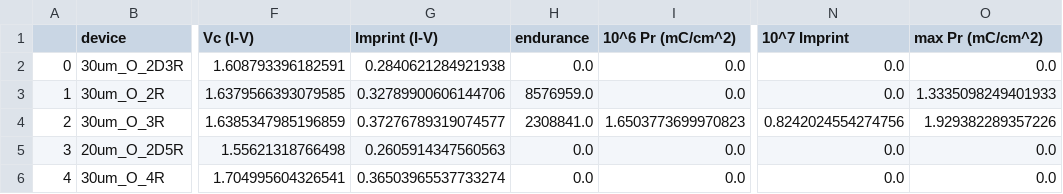
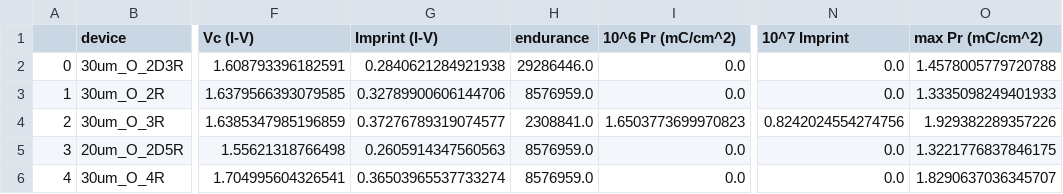
Before and after one commit to vtjong/Bayesian-Optimization-Ferroelectrics, a CSV file: data/processed/1.csv, drawn as a sheet; only a part is shown, gaps mark what is left out; the diff names each change by its address in the sheet, - before the commit and + after, or states it on an @@ line.

```diff
--- a/data/processed/1.csv
+++ b/data/processed/1.csv
-H2 (endurance): 0.0
+H2 (endurance): 29286446.0
-O2 (max Pr (mC/cm^2)): 0.0
+O2 (max Pr (mC/cm^2)): 1.4578005779720788
-H5:H6 (endurance): 0.0
+H5:H6 (endurance): 8576959.0
-O5 (max Pr (mC/cm^2)): 0.0
+O5 (max Pr (mC/cm^2)): 1.3221776837846175
-O6 (max Pr (mC/cm^2)): 0.0
+O6 (max Pr (mC/cm^2)): 1.8290637036345707
```
Also changed, not shown: data/processed/15.csv, data/processed/18.csv, 17 other files.
